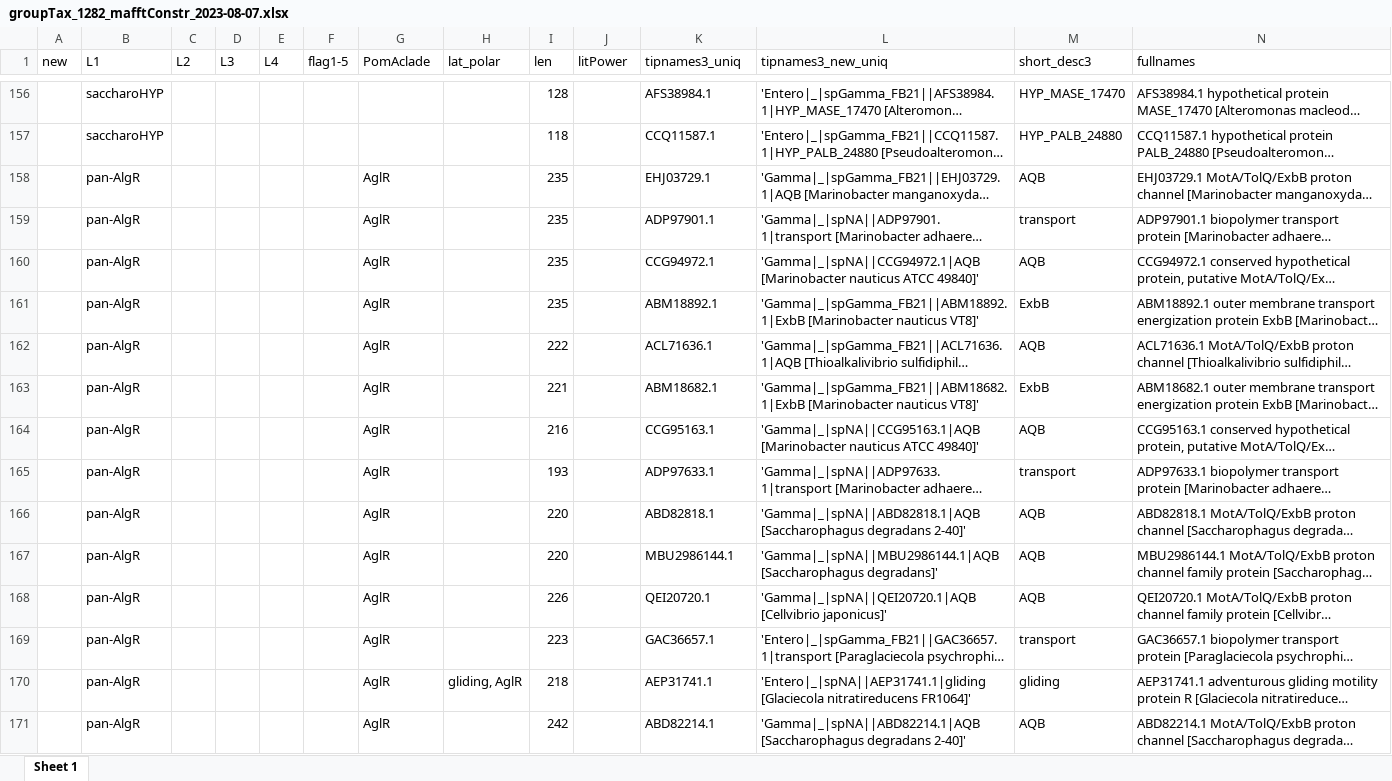
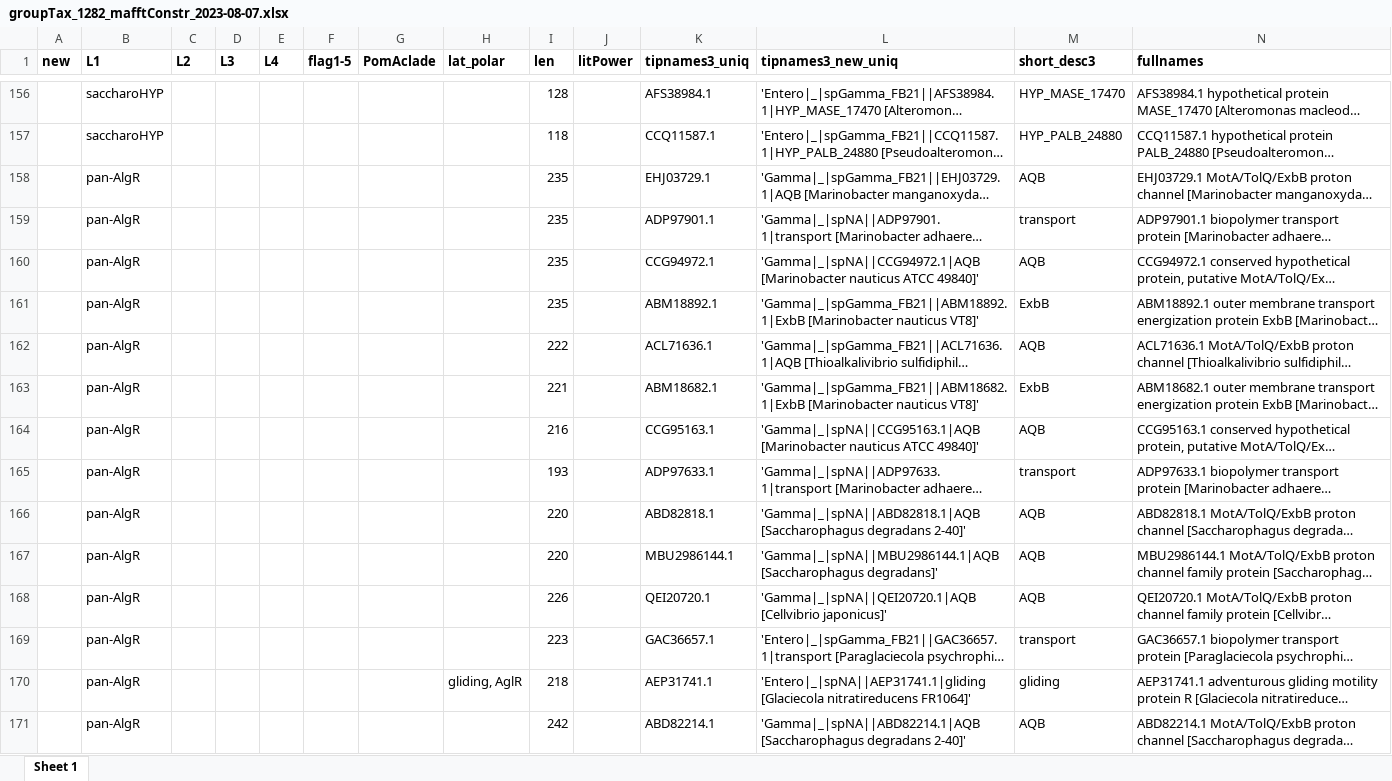
Before and after one commit to nmatzke/bioinfRhints, an Excel workbook: flag/AQB_classification/groupTax_1282_mafftConstr_2023-08-07.xlsx, sheet Sheet 1, drawn as a sheet; only a part is shown, gaps mark what is left out; long unchanged cells end in …; values as stored, in another font and other column widths than the file's, no borders; the diff covers the shown part only; the diff names each change by its address in the sheet, - before the commit and + after, or states it on an @@ line.

```diff
--- a/flag/AQB_classification/groupTax_1282_mafftConstr_2023-08-07.xlsx (sheet Sheet 1)
+++ b/flag/AQB_classification/groupTax_1282_mafftConstr_2023-08-07.xlsx (sheet Sheet 1)
-A1:N1 bold: off
+A1:N1 bold: on
-G158:G171 (PomAclade): AglR
+G158:G171 (PomAclade): (empty)
```
Also changed, not shown: 511 edited cells and cell formats elsewhere in this sheet, flag/AQB_classification/groupTax_1282_mafftConstr_2023-08-07_edit.xlsx, 8 other files.
